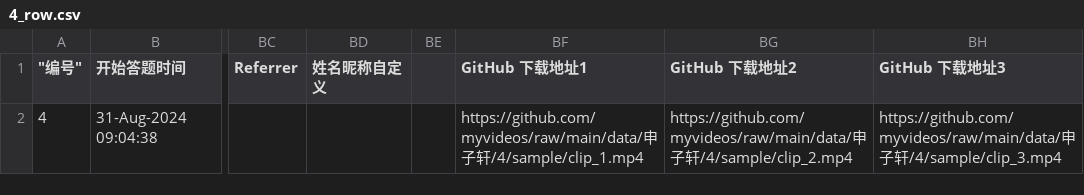
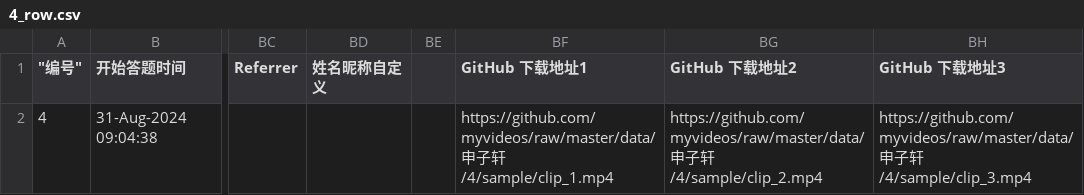
Before and after one commit to lajiman/myvideos, a CSV file: data/申子轩/4/sample/4_row.csv, drawn as a sheet; only a part is shown, gaps mark what is left out; the diff names each change by its address in the sheet, - before the commit and + after, or states it on an @@ line.

Commit message:
Add data/申子轩/4/sample

```diff
--- a/data/申子轩/4/sample/4_row.csv
+++ b/data/申子轩/4/sample/4_row.csv
-BF2 (GitHub 下载地址1): https://github.com/myvideos/raw/main/data/申子…
+BF2 (GitHub 下载地址1): https://github.com/myvideos/raw/master/data/申子…
-BG2 (GitHub 下载地址2): https://github.com/myvideos/raw/main/data/申子…
+BG2 (GitHub 下载地址2): https://github.com/myvideos/raw/master/data/申子…
-BH2 (GitHub 下载地址3): https://github.com/myvideos/raw/main/data/申子…
+BH2 (GitHub 下载地址3): https://github.com/myvideos/raw/master/data/申子…
```
